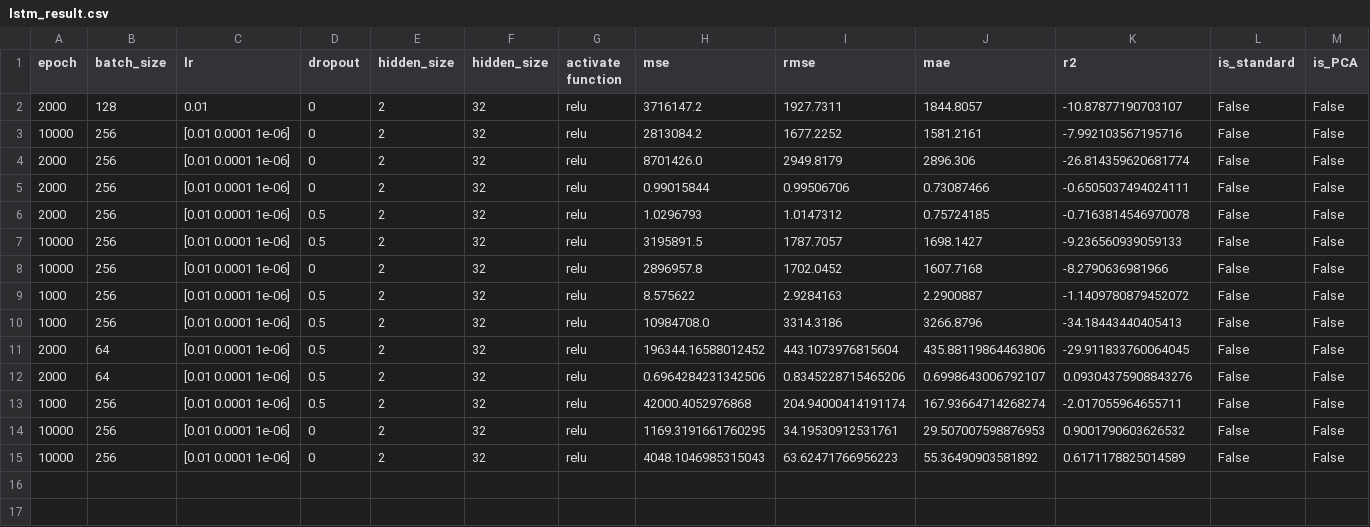
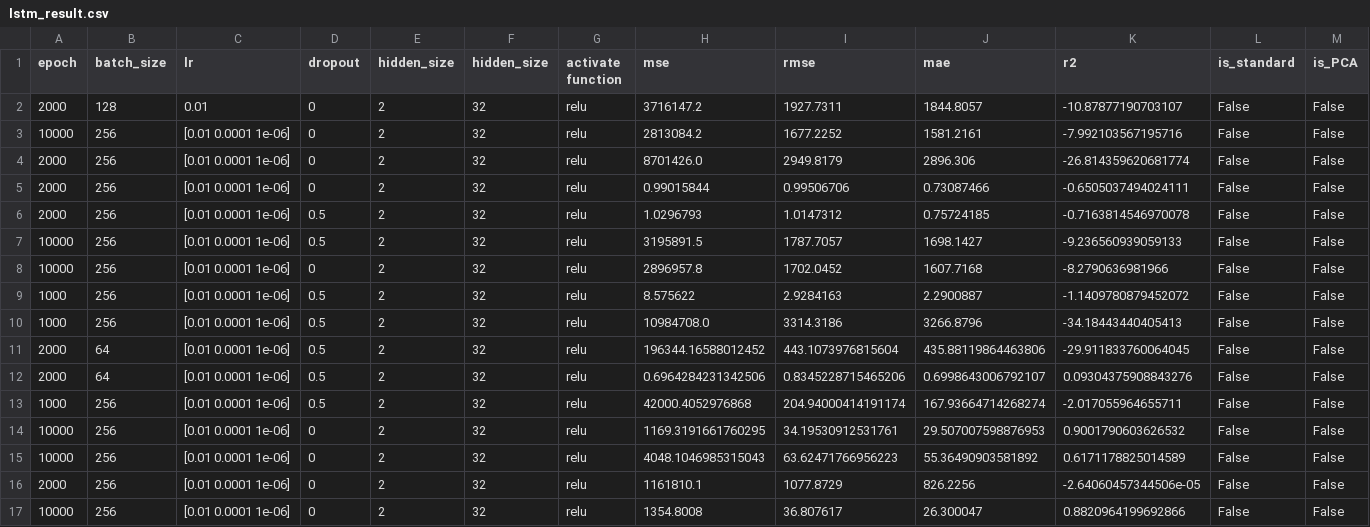
Before and after one commit to wu-zhengdong/dl-frames, a CSV file: Example_save_resultes/lstm_result.csv, drawn as a sheet; the diff names each change by its address in the sheet, - before the commit and + after, or states it on an @@ line.

```diff
--- a/Example_save_resultes/lstm_result.csv
+++ b/Example_save_resultes/lstm_result.csv
+row 16: 2000 | 256 | [0.01 0.0001 1e-06] | 0 | 2 | 32 | relu | 1161810.1 | 1077.8729 | 826.2256 | -2.64060457344506e-05 | False | False
+row 17: 10000 | 256 | [0.01 0.0001 1e-06] | 0 | 2 | 32 | relu | 1354.8008 | 36.807617 | 26.300047 | 0.8820964199692866 | False | False
```
Also changed, not shown: 4 other files.
